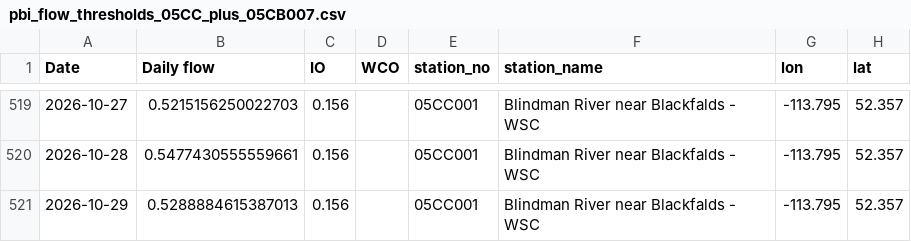
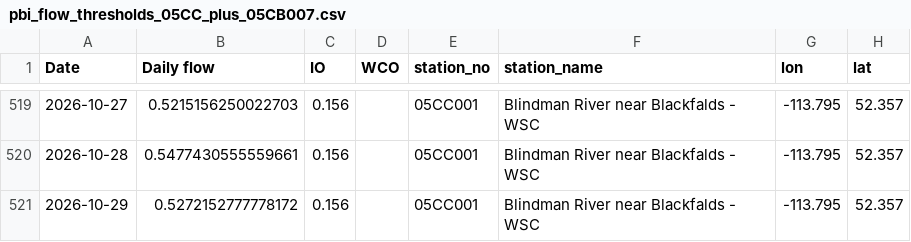
Before and after one commit to Lynzerne/flow-threshold-updater, a CSV file: data/pbi_flow_thresholds_05CC_plus_05CB007.csv, drawn as a sheet; only a part is shown, gaps mark what is left out; the diff covers the shown part only; the diff names each change by its address in the sheet, - before the commit and + after, or states it on an @@ line.

```diff
--- a/data/pbi_flow_thresholds_05CC_plus_05CB007.csv
+++ b/data/pbi_flow_thresholds_05CC_plus_05CB007.csv
-B521 (Daily flow): 0.5288884615387013
+B521 (Daily flow): 0.5272152777778172
```
Also changed, not shown: 5 added rows and 3 edited cells elsewhere in this file, 2 other files.
